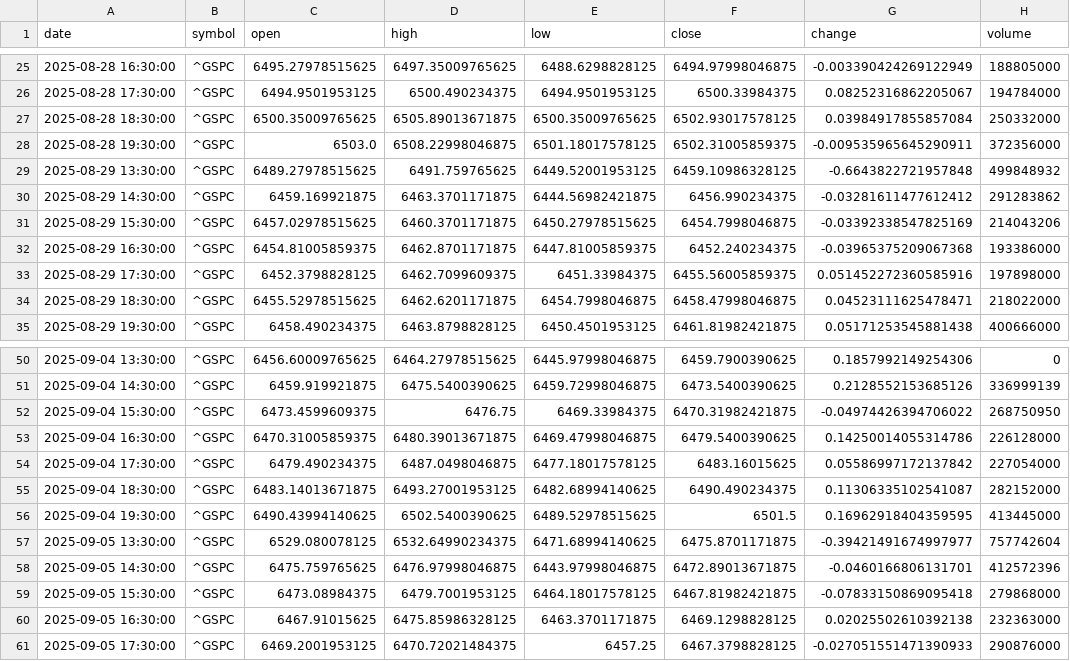
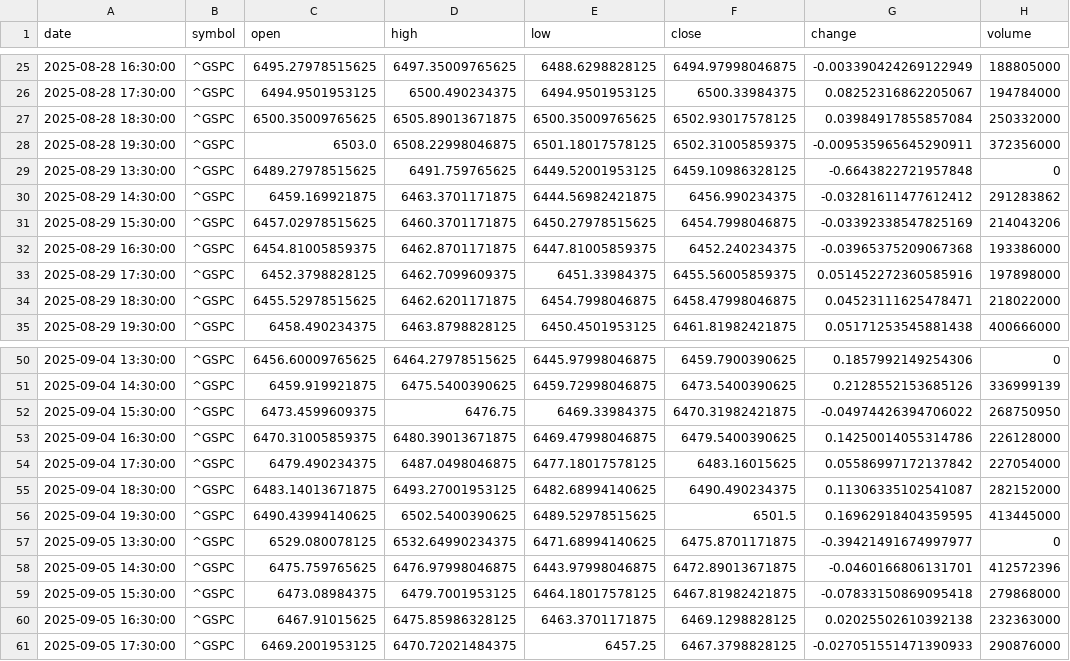
Before and after one commit to timhun/daily-podcast-stk, a CSV file: data/market/hourly_GSPC.csv, drawn as a sheet; only a part is shown, gaps mark what is left out.

```diff
--- a/data/market/hourly_GSPC.csv
+++ b/data/market/hourly_GSPC.csv
@@ -28,3 +28,3 @@ date,symbol,open,high,low,close,change,volume
 2025-08-28 19:30:00,^GSPC,6503.0,6508.22998046875,6501.18017578125,6502.31005859375,-0.009535965645290911,372356000
-2025-08-29 13:30:00,^GSPC,6489.27978515625,6491.759765625,6449.52001953125,6459.10986328125,-0.6643822721957848,499848932
+2025-08-29 13:30:00,^GSPC,6489.27978515625,6491.759765625,6449.52001953125,6459.10986328125,-0.6643822721957848,0
 2025-08-29 14:30:00,^GSPC,6459.169921875,6463.3701171875,6444.56982421875,6456.990234375,-0.03281611477612412,291283862
@@ -56,3 +56,3 @@ date,symbol,open,high,low,close,change,volume
 2025-09-04 19:30:00,^GSPC,6490.43994140625,6502.5400390625,6489.52978515625,6501.5,0.16962918404359595,413445000
-2025-09-05 13:30:00,^GSPC,6529.080078125,6532.64990234375,6471.68994140625,6475.8701171875,-0.39421491674997977,757742604
+2025-09-05 13:30:00,^GSPC,6529.080078125,6532.64990234375,6471.68994140625,6475.8701171875,-0.39421491674997977,0
 2025-09-05 14:30:00,^GSPC,6475.759765625,6476.97998046875,6443.97998046875,6472.89013671875,-0.0460166806131701,412572396
```
Also changed, not shown: data/market/daily_JPM.csv, data/market/daily_WMT.csv, 35 other files.
